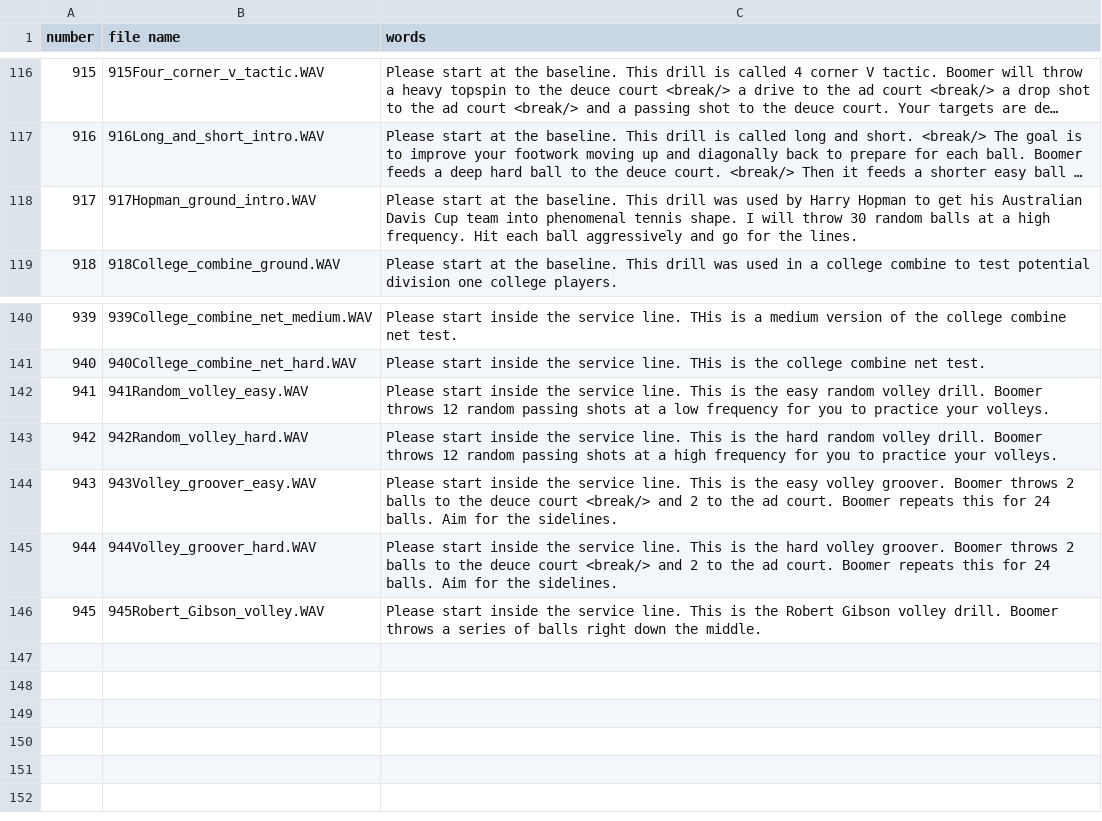
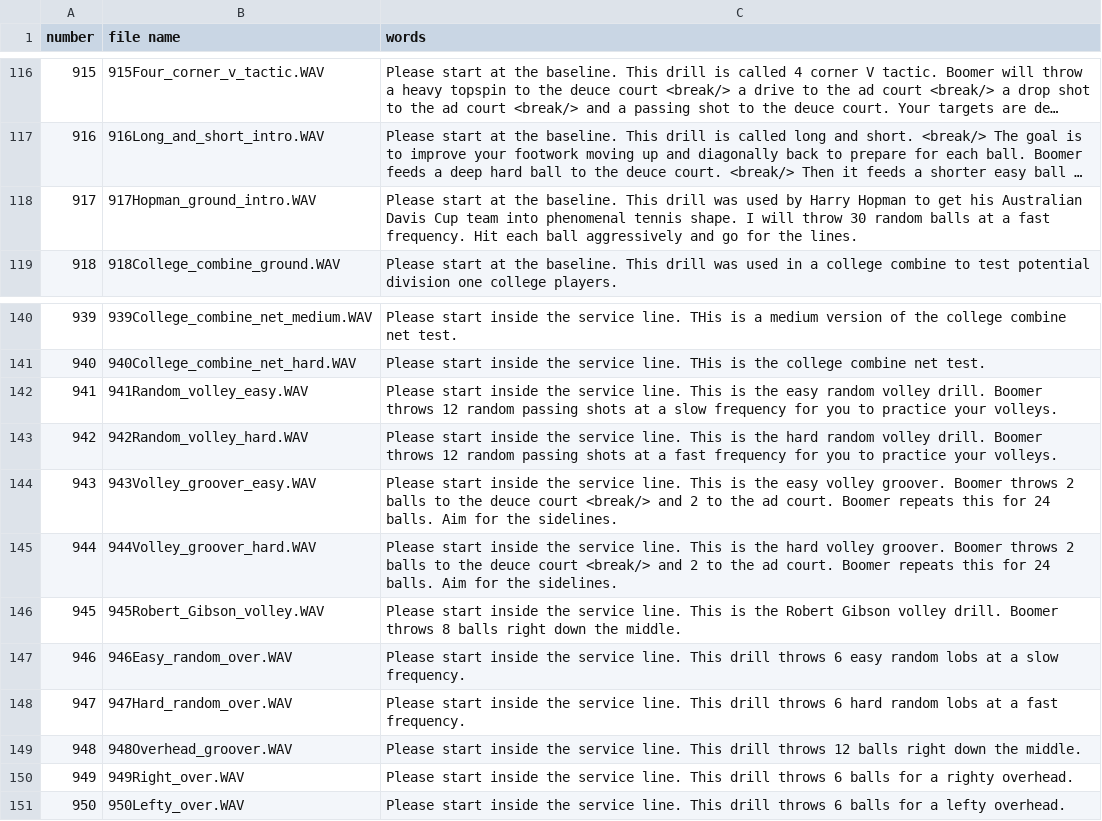
Before and after one commit to davidcjordan/tts_polly, a CSV file: demo_announcements.csv, drawn as a sheet; only a part is shown, gaps mark what is left out; long unchanged cells end in …; the diff names each change by its address in the sheet, - before the commit and + after, or states it on an @@ line.

Commit message:
overhead drills

```diff
--- a/demo_announcements.csv
+++ b/demo_announcements.csv
-C118 (words): …at a high frequency. Hit…
+C118 (words): …at a fast frequency. Hit…
-C142 (words): …at a low frequency for…
+C142 (words): …at a slow frequency for…
-C143 (words): …at a high frequency for…
+C143 (words): …at a fast frequency for…
-C146 (words): …Boomer throws a series of balls right…
+C146 (words): …Boomer throws 8 balls right…
+row 147: 946 | 946Easy_random_over.WAV | Please start inside the service line. This drill throws 6 easy random lobs at a slow frequency.
+row 148: 947 | 947Hard_random_over.WAV | Please start inside the service line. This drill throws 6 hard random lobs at a fast frequency.
+row 149: 948 | 948Overhead_groover.WAV | Please start inside the service line. This drill throws 12 balls right down the middle.
+row 150: 949 | 949Right_over.WAV | Please start inside the service line. This drill throws 6 balls for a righty overhead.
+row 151: 950 | 950Lefty_over.WAV | Please start inside the service line. This drill throws 6 balls for a lefty overhead.
```
